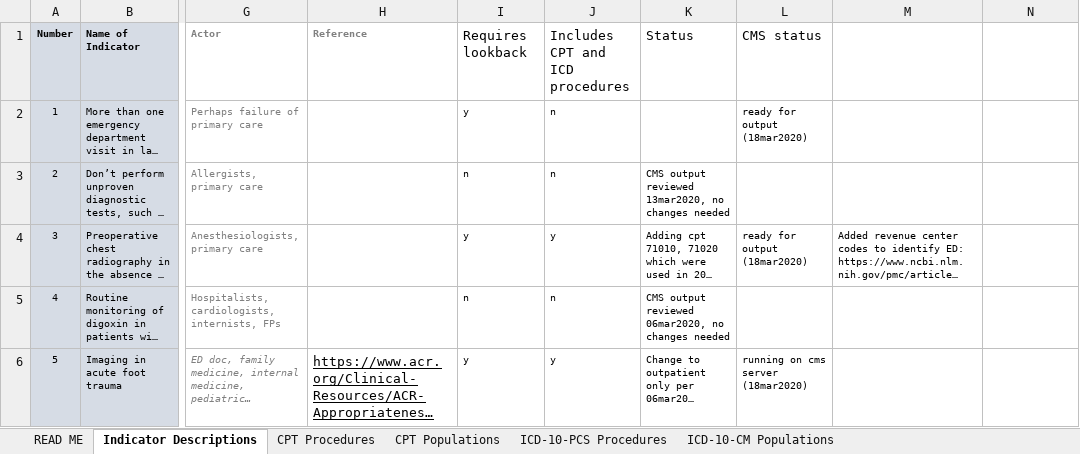
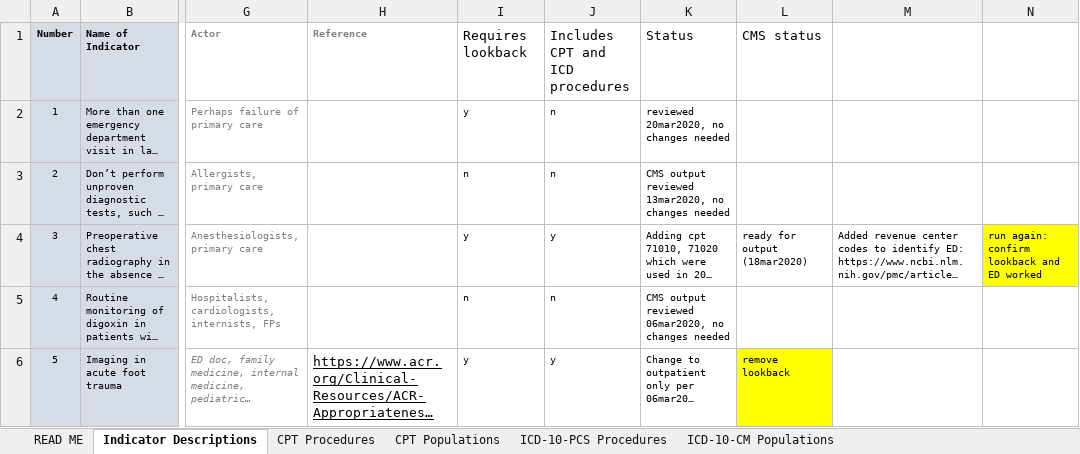
Before and after one commit to susanmhutfless/Overuse-Index-Segal-et-al-Johns-Hopkins-University-ICD-10-Coding, an Excel workbook: ICD-10 conversions_12_17-19 (2).xlsx, sheet Indicator Descriptions, drawn as a sheet; only a part is shown, gaps mark what is left out; long unchanged cells end in …; values as stored, in another font and other column widths than the file's, no borders; conditional formats not drawn; the diff covers the shown part only; the diff names each change by its address in the sheet, - before the commit and + after, or states it on an @@ line.

Commit message:
Update ICD-10 conversions_12_17-19 (2).xlsx

```diff
--- a/ICD-10 conversions_12_17-19 (2).xlsx (sheet Indicator Descriptions)
+++ b/ICD-10 conversions_12_17-19 (2).xlsx (sheet Indicator Descriptions)
-K2 (Status): (empty)
+K2 (Status): reviewed 20mar2020, no changes needed
-L2 (CMS status): ready for output (18mar2020)
+L2 (CMS status): (empty)
-N4: (empty)
+N4: run again: confirm lookback and ED worked
-N4 fill: none
+N4 fill: #FFFF00
-L6 (CMS status): running on cms server (18mar2020)
+L6 (CMS status): remove lookback
-L6 fill: none
+L6 fill: #FFFF00
```
Also changed, not shown: 12 edited cells and cell formats elsewhere in this sheet.
